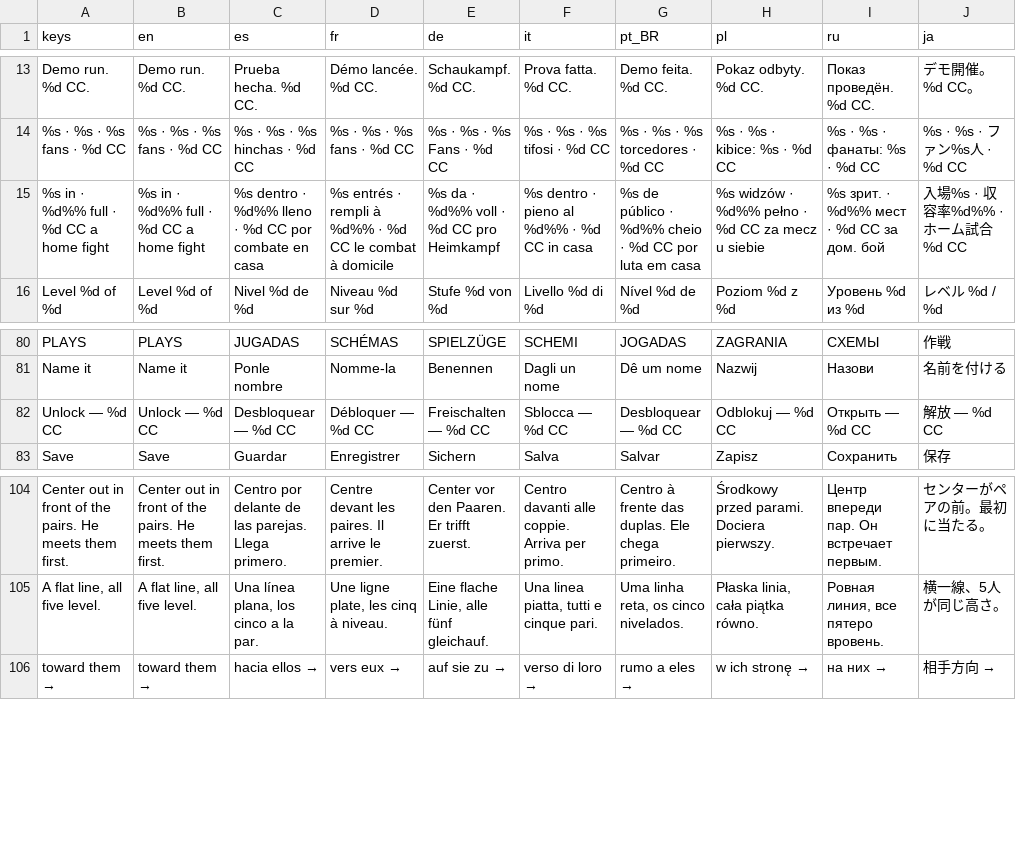
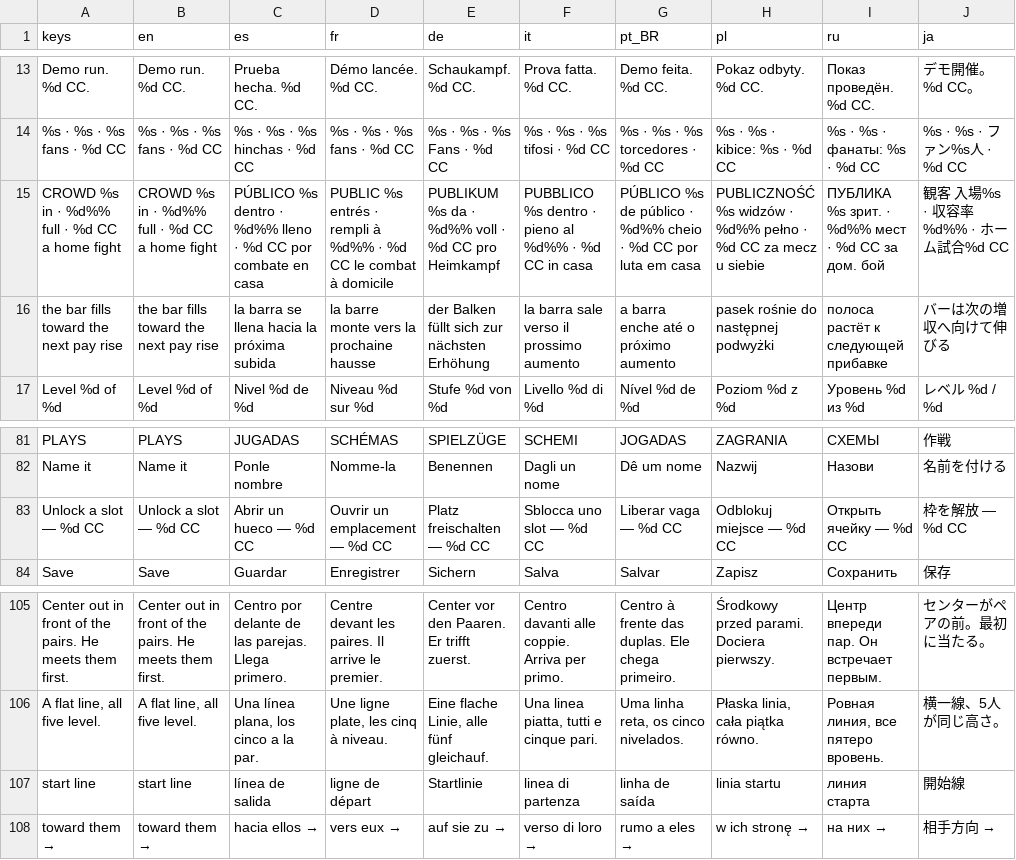
Before and after one commit to PeteMoe56/8bit-buhurt, a CSV file: locale/strings.csv, drawn as a sheet; only a part is shown, gaps mark what is left out.

```diff
--- a/locale/strings.csv
+++ b/locale/strings.csv
@@ -14,3 +14,4 @@ Demo run. %d CC.,Demo run. %d CC.,Prueba hecha. %d CC.,Démo lancée. %d CC.,Sch
 %s  ·  %s  ·  %s fans  ·  %d CC,%s  ·  %s  ·  %s fans  ·  %d CC,%s  ·  %s  ·  %s hinchas  ·  %d CC,%s  ·  %s  ·  %s fans  ·  %d CC,%s  ·  %s  ·  %s Fans  ·  %d CC,%s  ·  %s  ·  %s tifosi  ·  %d CC,%s  ·  %s  ·  %s torcedores  ·  %d CC,%s  ·  %s  ·  kibice: %s  ·  %d CC,%s  ·  %s  ·  фанаты: %s  ·  %d CC,%s  ·  %s  ·  ファン%s人  ·  %d CC
-%s in  ·  %d%% full  ·  %d CC a home fight,%s in  ·  %d%% full  ·  %d CC a home fight,%s dentro  ·  %d%% lleno  ·  %d CC por combate en casa,%s entrés  ·  rempli à %d%%  ·  %d CC le combat à domicile,%s da  ·  %d%% voll  ·  %d CC pro Heimkampf,%s dentro  ·  pieno al %d%%  ·  %d CC in casa,%s de público  ·  %d%% cheio  ·  %d CC por luta em casa,%s widzów  ·  %d%% pełno  ·  %d CC za mecz u siebie,%s зрит.  ·  %d%% мест  ·  %d CC за дом. бой,入場%s  ·  収容率%d%%  ·  ホーム試合%d CC
+CROWD  %s in  ·  %d%% full  ·  %d CC a home fight,CROWD  %s in  ·  %d%% full  ·  %d CC a home fight,PÚBLICO  %s dentro  ·  %d%% lleno  ·  %d CC por combate en casa,PUBLIC  %s entrés  ·  rempli à %d%%  ·  %d CC le combat à domicile,PUBLIKUM  %s da  ·  %d%% voll  ·  %d CC pro Heimkampf,PUBBLICO  %s dentro  ·  pieno al %d%%  ·  %d CC in casa,PÚBLICO  %s de público  ·  %d%% cheio  ·  %d CC por luta em casa,PUBLICZNOŚĆ  %s widzów  ·  %d%% pełno  ·  %d CC za mecz u siebie,ПУБЛИКА  %s зрит.  ·  %d%% мест  ·  %d CC за дом. бой,観客  入場%s  ·  収容率%d%%  ·  ホーム試合%d CC
+the bar fills toward the next pay rise,the bar fills toward the next pay rise,la barra se llena hacia la próxima subida,la barre monte vers la prochaine hausse,der Balken füllt sich zur nächsten Erhöhung,la barra sale verso il prossimo aumento,a barra enche até o próximo aumento,pasek rośnie do następnej podwyżki,полоса растёт к следующей прибавке,バーは次の増収へ向けて伸びる
 Level %d of %d,Level %d of %d,Nivel %d de %d,Niveau %d sur %d,Stufe %d von %d,Livello %d di %d,Nível %d de %d,Poziom %d z %d,Уровень %d из %d,レベル %d / %d
@@ -81,3 +82,3 @@ PLAYS,PLAYS,JUGADAS,SCHÉMAS,SPIELZÜGE,SCHEMI,JOGADAS,ZAGRANIA,СХЕМЫ,作
 Name it,Name it,Ponle nombre,Nomme-la,Benennen,Dagli un nome,Dê um nome,Nazwij,Назови,名前を付ける
-Unlock — %d CC,Unlock — %d CC,Desbloquear — %d CC,Débloquer — %d CC,Freischalten — %d CC,Sblocca — %d CC,Desbloquear — %d CC,Odblokuj — %d CC,Открыть — %d CC,解放 — %d CC
+Unlock a slot — %d CC,Unlock a slot — %d CC,Abrir un hueco — %d CC,Ouvrir un emplacement — %d CC,Platz freischalten — %d CC,Sblocca uno slot — %d CC,Liberar vaga — %d CC,Odblokuj miejsce — %d CC,Открыть ячейку — %d CC,枠を解放 — %d CC
 Save,Save,Guardar,Enregistrer,Sichern,Salva,Salvar,Zapisz,Сохранить,保存
@@ -105,2 +106,3 @@ Center out in front of the pairs. He meets them first.,Center out in front of th
 "A flat line, all five level.","A flat line, all five level.","Una línea plana, los cinco a la par.","Une ligne plate, les cinq à niveau.","Eine flache Linie, alle fünf gleichauf.","Una linea piatta, tutti e cinque pari.","Uma linha reta, os cinco nivelados.","Płaska linia, cała piątka równo.","Ровная линия, все пятеро вровень.",横一線、5人が同じ高さ。
+start line,start line,línea de salida,ligne de départ,Startlinie,linea di partenza,linha de saída,linia startu,линия старта,開始線
 toward them →,toward them →,hacia ellos →,vers eux →,auf sie zu →,verso di loro →,rumo a eles →,w ich stronę →,на них →,相手方向 →
```
Also changed, not shown: 7 other files.
